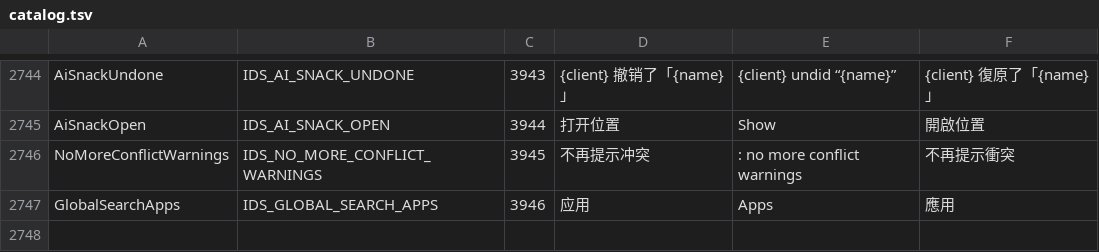
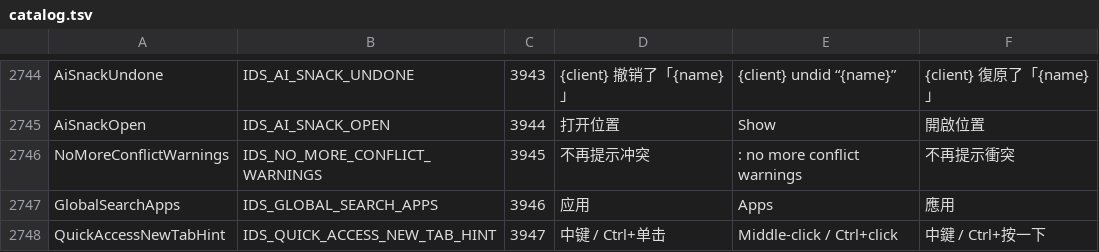
Before and after one commit to 0xheguoxing/pulse, a TSV file: tools/l10n/catalog.tsv, drawn as a sheet; only a part is shown, gaps mark what is left out; the diff names each change by its address in the sheet, - before the commit and + after, or states it on an @@ line.

Commit message:
sidebar: open quick access places in a new tab (#58-2)
A plain click on a quick access row navigates the focused pane, while a
workspace opens its own tabs; the difference is intended, but the way to
a new tab was hidden. Ctrl+click on a quick access row now opens it in a
new tab (the middle button already did). The quick access and starred
folder menus gain 「在新标签页打开」 with 「中键 / Ctrl+单击」 in the
shortcut column, so the gesture is discoverable.

New string QuickAccessNewTabHint (3947).

```diff
--- a/tools/l10n/catalog.tsv
+++ b/tools/l10n/catalog.tsv
+row 2748: QuickAccessNewTabHint | IDS_QUICK_ACCESS_NEW_TAB_HINT | 3947 | 中键 / Ctrl+单击 | Middle-click / Ctrl+click | 中鍵 / Ctrl+按一下
```
Also changed, not shown: 8 other files.
